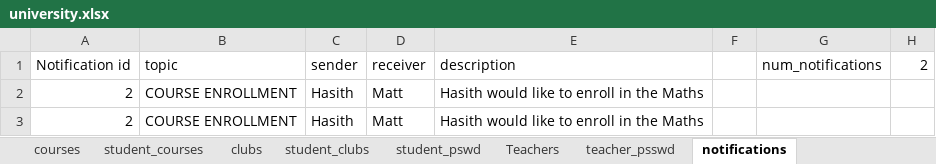
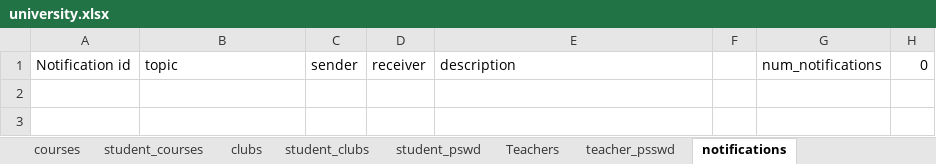
Before and after one commit to Hasith435/University-System, an Excel workbook: university.xlsx, sheet notifications, drawn as a sheet; values as stored, in another font and other column widths than the file's, no borders; the diff names each change by its address in the sheet, - before the commit and + after, or states it on an @@ line.

Commit message:
got rid of the notification system code and started to work on the new more robust one

```diff
--- a/university.xlsx (sheet notifications)
+++ b/university.xlsx (sheet notifications)
-H1: 2
+H1: 0
-row 2: 2 | COURSE ENROLLMENT | Hasith | Matt | Hasith would like to enroll in the Maths
-row 3: 2 | COURSE ENROLLMENT | Hasith | Matt | Hasith would like to enroll in the Maths
```
Also changed, not shown: sheet student_courses, 2 other files.
